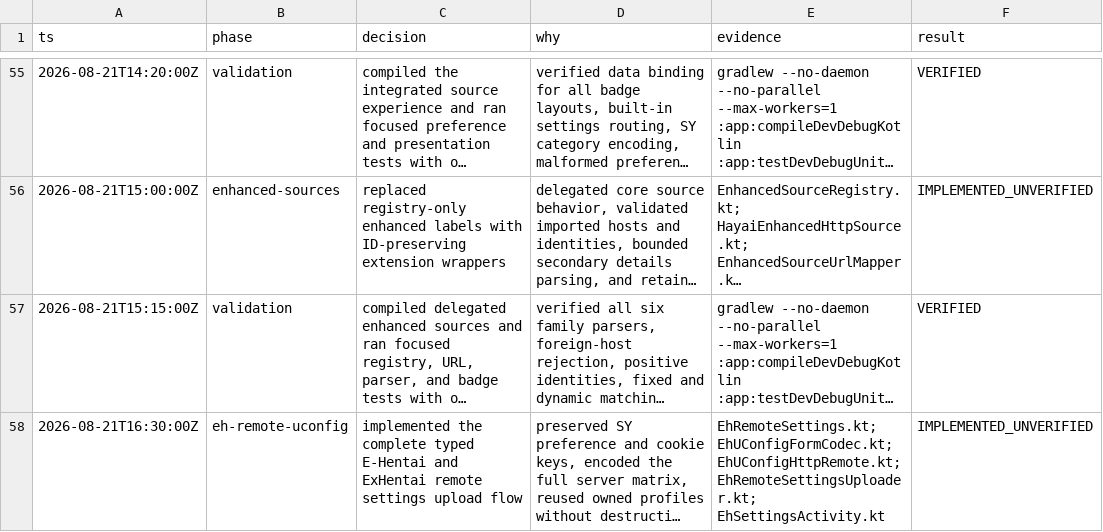
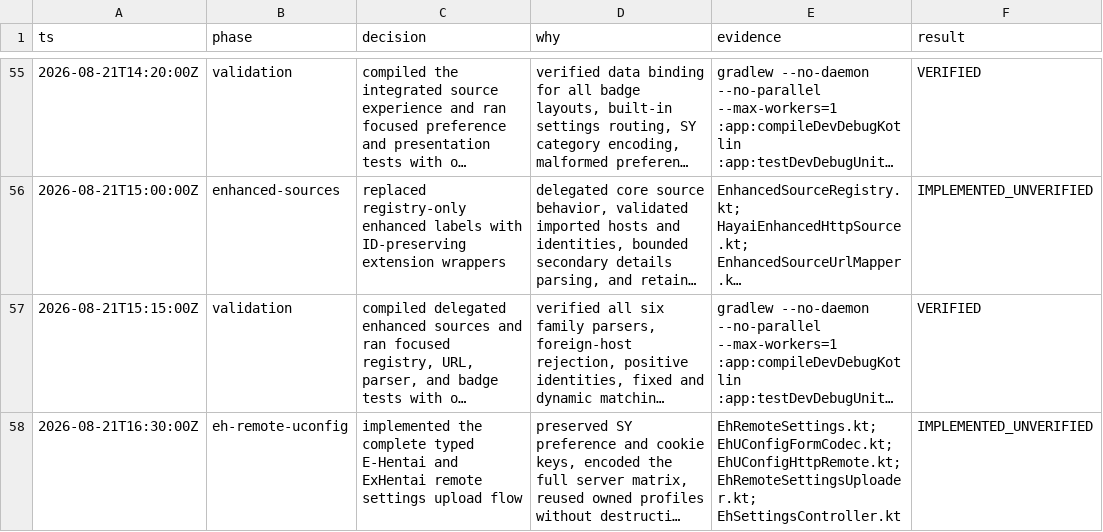
Before and after one commit to HayaiApp/hayai, a TSV file: .audit/j2k-reset.tsv, drawn as a sheet; only a part is shown, gaps mark what is left out; long unchanged cells end in …; the diff covers the shown part only; the diff names each change by its address in the sheet, - before the commit and + after, or states it on an @@ line.

Commit message:
Move E-Hentai settings into J2K navigation

```diff
--- a/.audit/j2k-reset.tsv
+++ b/.audit/j2k-reset.tsv
-E58 (evidence): …EhUConfigHttpRemote.kt; EhRemoteSettingsUploader.kt; EhSettingsActivity.kt
+E58 (evidence): …EhUConfigHttpRemote.kt; EhRemoteSettingsUploader.kt; EhSettingsController.kt
```
Also changed, not shown: 1 added row and 1 edited cell elsewhere in this file, 9 other files.
